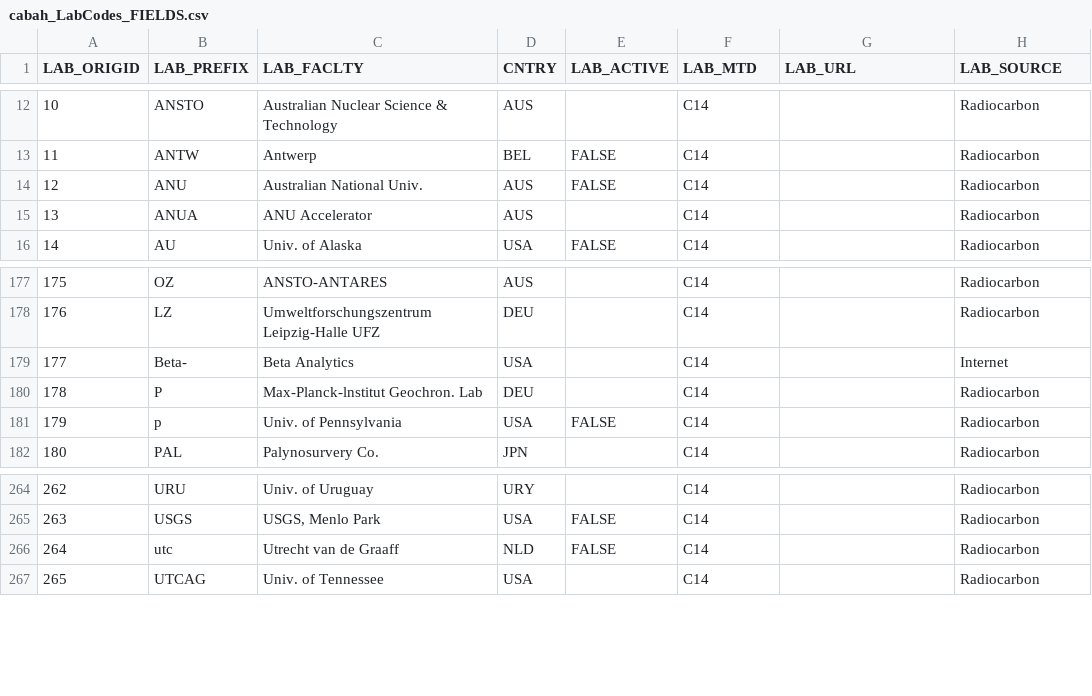
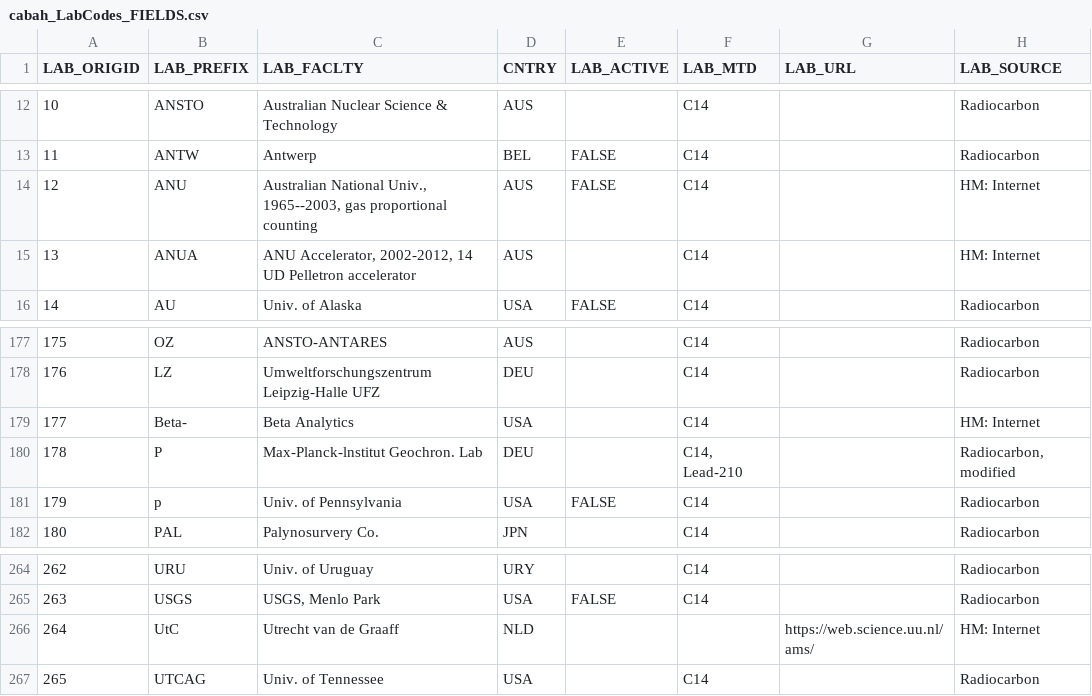
Before and after one commit to octopus-db/documentation, a CSV file: docs/source/csv_tables/cabah_LabCodes_FIELDS.csv, drawn as a sheet; only a part is shown, gaps mark what is left out; the diff covers the shown part only.

```diff
--- a/docs/source/csv_tables/cabah_LabCodes_FIELDS.csv
+++ b/docs/source/csv_tables/cabah_LabCodes_FIELDS.csv
@@ -13,4 +13,4 @@ LAB_ORIGID,LAB_PREFIX,LAB_FACLTY,CNTRY,LAB_ACTIVE,LAB_MTD,LAB_URL,LAB_SOURCE
 11,ANTW,Antwerp,BEL,FALSE,C14,,Radiocarbon
-12,ANU,Australian National Univ.,AUS,FALSE,C14,,Radiocarbon
-13,ANUA,ANU Accelerator,AUS,,C14,,Radiocarbon
+12,ANU,"Australian National Univ., 1965--2003, gas proportional counting",AUS,FALSE,C14,,HM: Internet
+13,ANUA,"ANU Accelerator, 2002-2012, 14 UD Pelletron accelerator",AUS,,C14,,HM: Internet
 14,AU,Univ. of Alaska,USA,FALSE,C14,,Radiocarbon
@@ -178,4 +178,4 @@ LAB_ORIGID,LAB_PREFIX,LAB_FACLTY,CNTRY,LAB_ACTIVE,LAB_MTD,LAB_URL,LAB_SOURCE
 176,LZ,Umweltforschungszentrum Leipzig-Halle UFZ,DEU,,C14,,Radiocarbon
-177,Beta-,Beta Analytics,USA,,C14,,Internet
-178,P,Max-Planck-lnstitut Geochron. Lab,DEU,,C14,,Radiocarbon
+177,Beta-,Beta Analytics,USA,,C14,,HM: Internet
+178,P,Max-Planck-lnstitut Geochron. Lab,DEU,,"C14, Lead-210",,"Radiocarbon, modified"
 179,p,Univ. of Pennsylvania,USA,FALSE,C14,,Radiocarbon
@@ -265,3 +265,3 @@ LAB_ORIGID,LAB_PREFIX,LAB_FACLTY,CNTRY,LAB_ACTIVE,LAB_MTD,LAB_URL,LAB_SOURCE
 263,USGS,"USGS, Menlo Park",USA,FALSE,C14,,Radiocarbon
-264,utc,Utrecht van de Graaff,NLD,FALSE,C14,,Radiocarbon
+264,UtC,Utrecht van de Graaff,NLD,,,https://web.science.uu.nl/ams/,HM: Internet
 265,UTCAG,Univ. of Tennessee,USA,,C14,,Radiocarbon
```
Also changed, not shown: 5 added rows and 34 edited cells elsewhere in this file, 10 other files.
